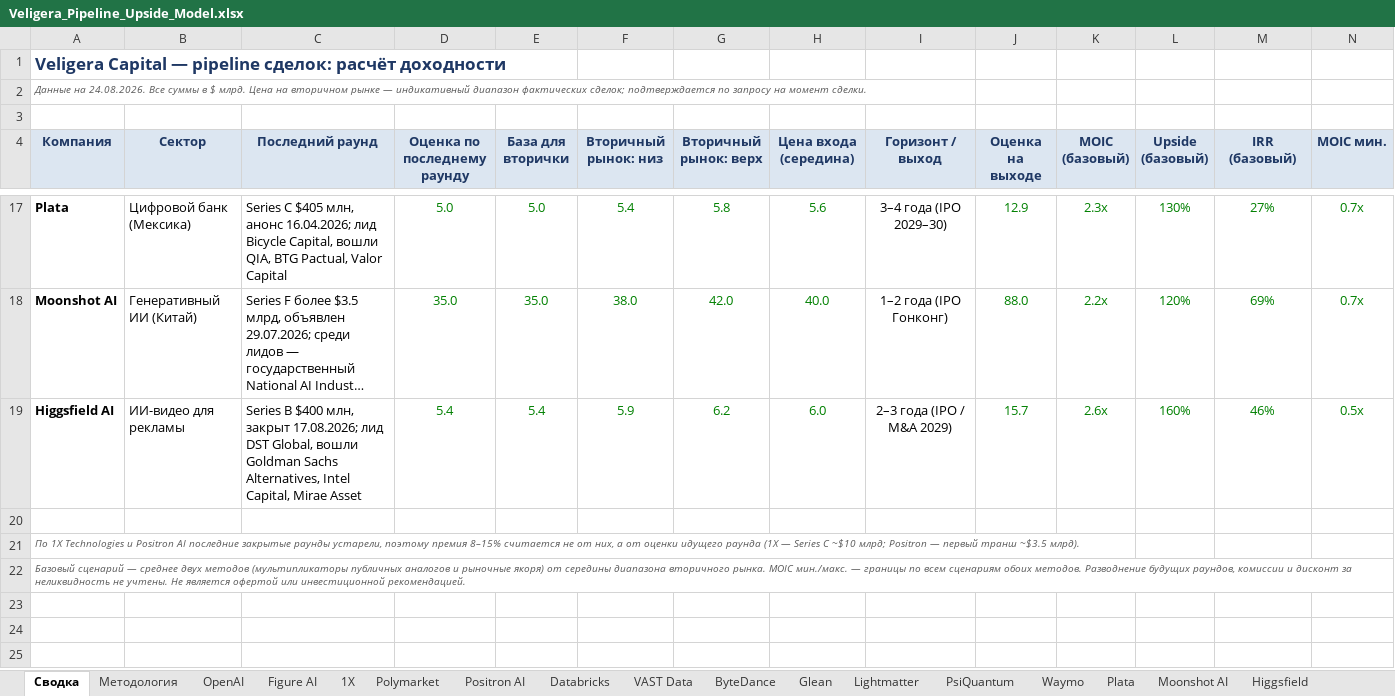
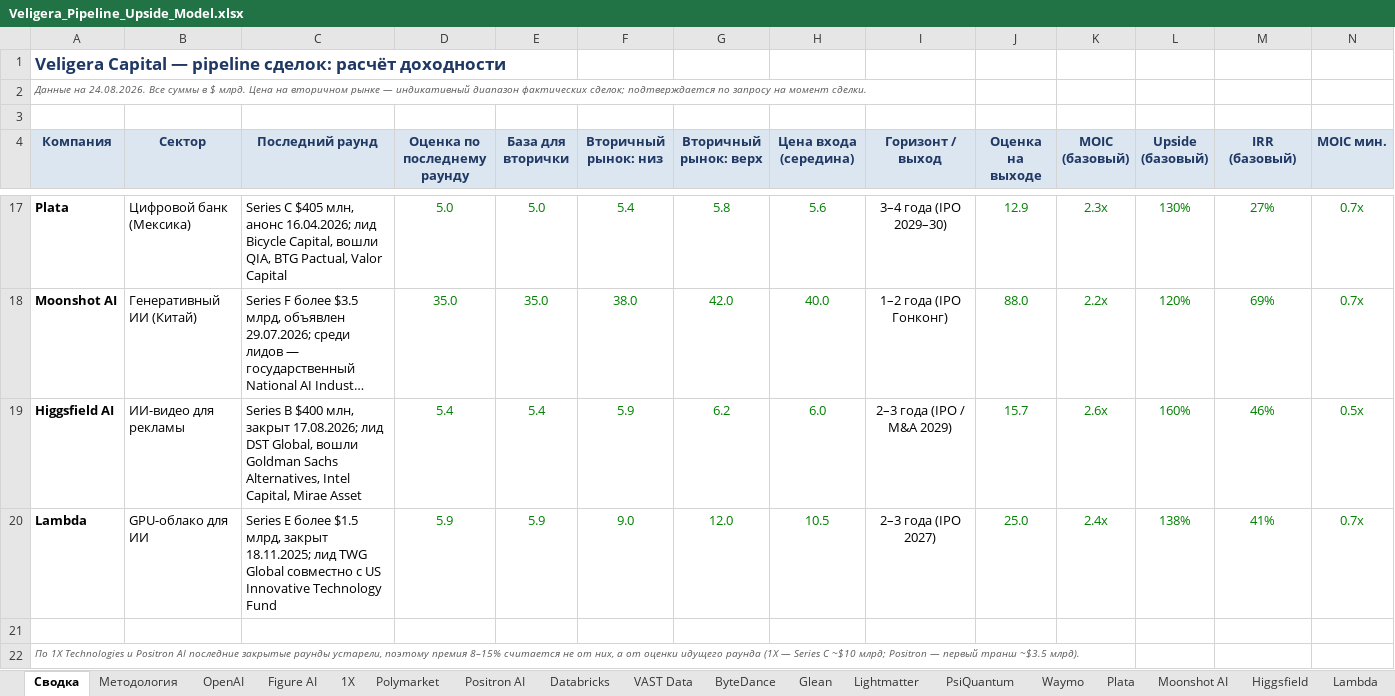
Before and after one commit to Tashamet/my-first-blog, an Excel workbook: investment-pipeline/Veligera_Pipeline_Upside_Model.xlsx, sheet Сводка, drawn as a sheet; only a part is shown, gaps mark what is left out; the shorter side is filled out with more unchanged rows; long unchanged cells end in …; values as stored, in another font and other column widths than the file's, no borders; rows hold the shown columns only; the diff names each change by its address in the sheet, - before the commit and + after, or states it on an @@ line.

```diff
--- a/investment-pipeline/Veligera_Pipeline_Upside_Model.xlsx (sheet Сводка)
+++ b/investment-pipeline/Veligera_Pipeline_Upside_Model.xlsx (sheet Сводка)
+sheet tab: Lambda
+row 20: Lambda | GPU-облако для ИИ | Series E более $1.5 млрд, закрыт 18.11.2025; лид TWG Global совместно с US Innovative Technology Fund | 5.9 | 5.9 | 9.0 | 12.0 | 10.5 | 2–3 года (IPO 2027) | 25.0 | 2.4x | 138% | 41% | 0.7x
```
Also changed, not shown: 4 other files.
